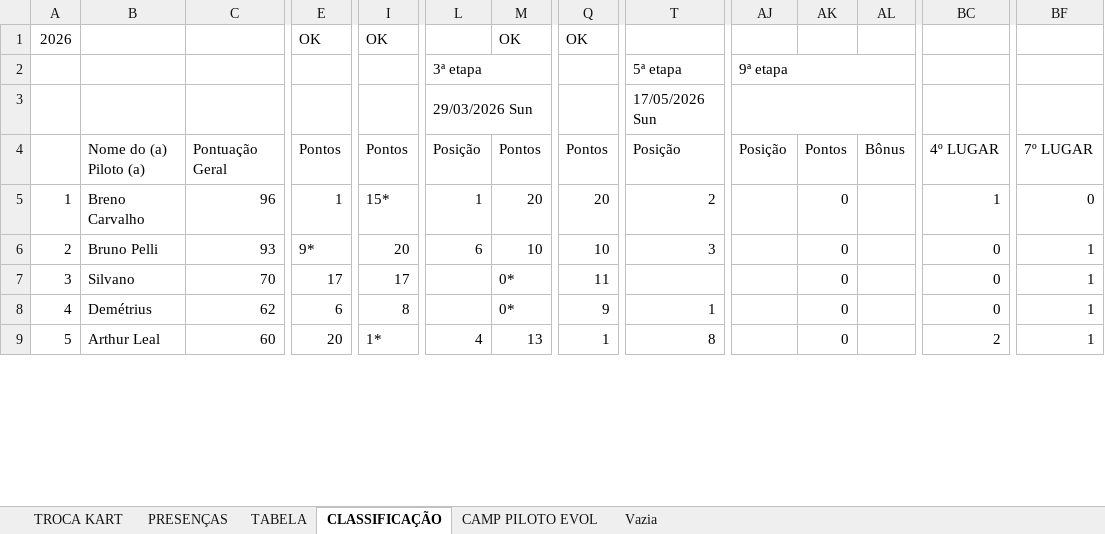
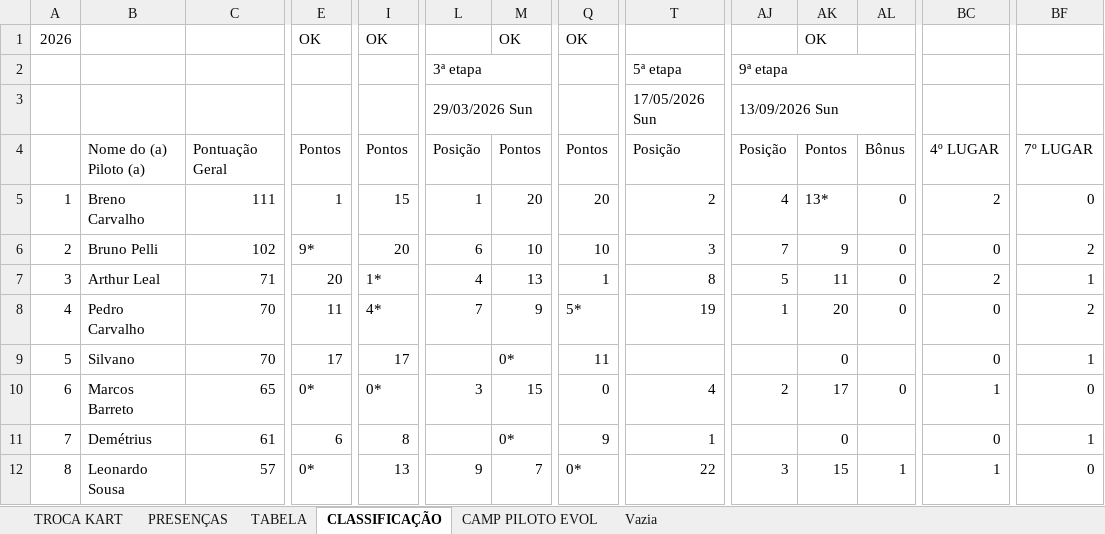
Before and after one commit to defariaaparecido/campeonatos-kart, an Excel workbook: super-domingo-series.xlsm, sheet CLASSIFICAÇÃO, drawn as a sheet; only a part is shown, gaps mark what is left out; values as stored, in another font and other column widths than the file's, no cell formats; conditional formats not drawn; addresses are those after the commit; rows hold the shown columns only; the diff covers the shown part only; the diff names each change by its address in the sheet, - before the commit and + after, or states it on an @@ line.

Commit message:
Add files via upload

```diff
--- a/super-domingo-series.xlsm (sheet CLASSIFICAÇÃO)
+++ b/super-domingo-series.xlsm (sheet CLASSIFICAÇÃO)
-AK1: (empty)
+AK1: OK
-AJ3: (empty)
+AJ3: 13/09/2026 Sun
-C5: 96
+C5: 111
-I5: 15*
+I5: 15
-AJ5: (empty)
+AJ5: 4
-AK5: 0
+AK5: 13*
-AL5:AL6: (empty)
+AL5:AL6: 0
-BC5: 1
+BC5: 2
-C6: 93
+C6: 102
-AJ6: (empty)
+AJ6: 7
-AK6: 0
+AK6: 9
-BF6: 1
+BF6: 2
+row 7: 3 | Arthur Leal | 71 | 20 | 1* | 4 | 13 | 1 | 8 | 5 | 11 | 0 | 2 | 1
+row 8: 4 | Pedro Carvalho | 70 | 11 | 4* | 7 | 9 | 5* | 19 | 1 | 20 | 0 | 0 | 2
@@ column A renumbered between rows 9 and 25 @@
+row 10: 6 | Marcos Barreto | 65 | 0* | 0* | 3 | 15 | 0 | 4 | 2 | 17 | 0 | 1 | 0
-C11: 62
+C11: 61
-B12: Arthur Leal
+B12: Leonardo Sousa
-C12: 60
+C12: 57
-E12: 20
+E12: 0*
-I12: 1*
+I12: 13
-L12: 4
+L12: 9
-M12: 13
+M12: 7
-Q12: 1
+Q12: 0*
-T12: 8
+T12: 22
-AJ12: (empty)
+AJ12: 3
-AK12: 0
+AK12: 15
-AL12: (empty)
+AL12: 1
-BC12: 2
+BC12: 1
-BF12: 1
+BF12: 0
```
Also changed, not shown: 3 added rows, 6 removed rows and 103 edited cells elsewhere in this sheet, sheet CAMP PILOTO EVOL, sheet TABELA, sheet PRESENÇAS, sheet TROCA KART, cell formats, charts or pictures.
